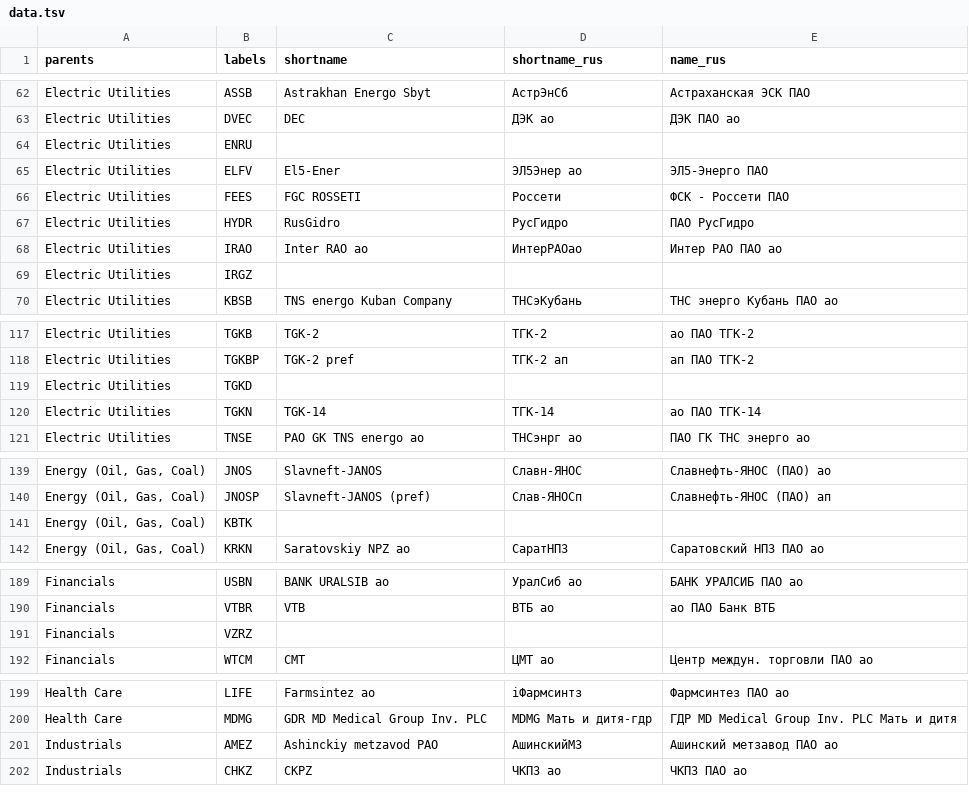
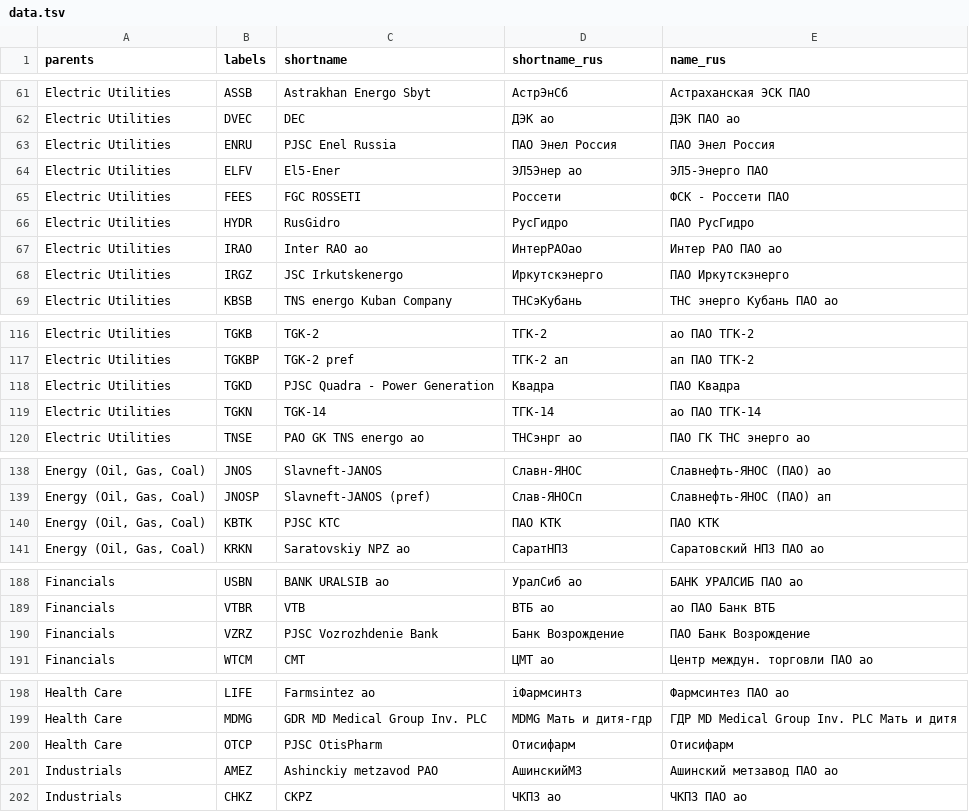
Before and after one commit to ruslanbay/moex, a TSV file: data.tsv, drawn as a sheet; only a part is shown, gaps mark what is left out; the diff covers the shown part only.

Commit message:
add  some names

```diff
--- a/data.tsv
+++ b/data.tsv
@@ -63,3 +62,3 @@ Electric Utilities	ASSB	Astrakhan Energo Sbyt	АстрЭнСб	Астрахан
 Electric Utilities	DVEC	DEC	ДЭК ао	ДЭК ПАО ао
-Electric Utilities	ENRU			
+Electric Utilities	ENRU	PJSC Enel Russia	ПАО Энел Россия	ПАО Энел Россия
 Electric Utilities	ELFV	El5-Ener	ЭЛ5Энер ао	ЭЛ5-Энерго ПАО
@@ -68,3 +67,3 @@ Electric Utilities	HYDR	RusGidro	РусГидро	ПАО РусГидро
 Electric Utilities	IRAO	Inter RAO ao	ИнтерРАОао	Интер РАО ПАО ао
-Electric Utilities	IRGZ			
+Electric Utilities	IRGZ	JSC Irkutskenergo	Иркутскэнерго	ПАО Иркутскэнерго
 Electric Utilities	KBSB	TNS energo Kuban Company	ТНСэКубань	ТНС энерго Кубань ПАО ао
@@ -118,3 +117,3 @@ Electric Utilities	TGKB	TGK-2	ТГК-2	ао ПАО ТГК-2
 Electric Utilities	TGKBP	TGK-2 pref	ТГК-2 ап	ап ПАО ТГК-2
-Electric Utilities	TGKD			
+Electric Utilities	TGKD	PJSC Quadra - Power Generation	Квадра	ПАО Квадра
 Electric Utilities	TGKN	TGK-14	ТГК-14	ао ПАО ТГК-14
@@ -140,3 +139,3 @@ Energy (Oil, Gas, Coal)	JNOS	Slavneft-JANOS	Славн-ЯНОС	Славнефт
 Energy (Oil, Gas, Coal)	JNOSP	Slavneft-JANOS (pref)	Слав-ЯНОСп	Славнефть-ЯНОС (ПАО) ап
-Energy (Oil, Gas, Coal)	KBTK			
+Energy (Oil, Gas, Coal)	KBTK	PJSC KTC	ПАО КТК	ПАО КТК
 Energy (Oil, Gas, Coal)	KRKN	Saratovskiy NPZ ao	СаратНПЗ	Саратовский НПЗ ПАО ао
@@ -190,3 +189,3 @@ Financials	USBN	BANK URALSIB ao	УралСиб ао	БАНК УРАЛСИБ ПА
 Financials	VTBR	VTB	ВТБ ао	ао ПАО Банк ВТБ
-Financials	VZRZ			
+Financials	VZRZ	PJSC Vozrozhdenie Bank	Банк Возрождение	ПАО Банк Возрождение
 Financials	WTCM	CMT	ЦМТ ао	Центр междун. торговли ПАО ао
@@ -200,2 +199,3 @@ Health Care	LIFE	Farmsintez ao	iФармсинтз	Фармсинтез ПАО
 Health Care	MDMG	GDR MD Medical Group Inv. PLC	MDMG Мать и дитя-гдр	ГДР MD Medical Group Inv. PLC  Мать и дитя
+Health Care	OTCP	PJSC OtisPharm	Отисифарм	Отисифарм
 Industrials	AMEZ	Ashinckiy metzavod PAO	АшинскийМЗ	Ашинский метзавод ПАО ао
```
Also changed, not shown: 1 removed row and 44 edited cells elsewhere in this file.
